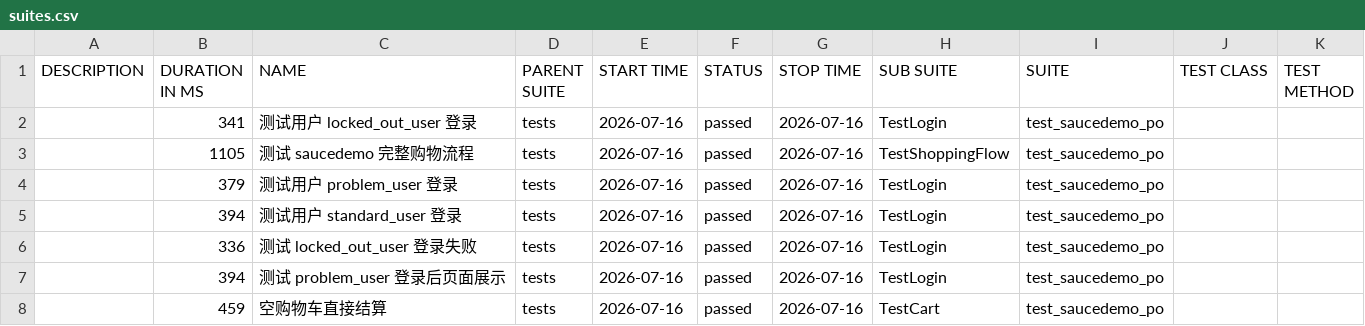
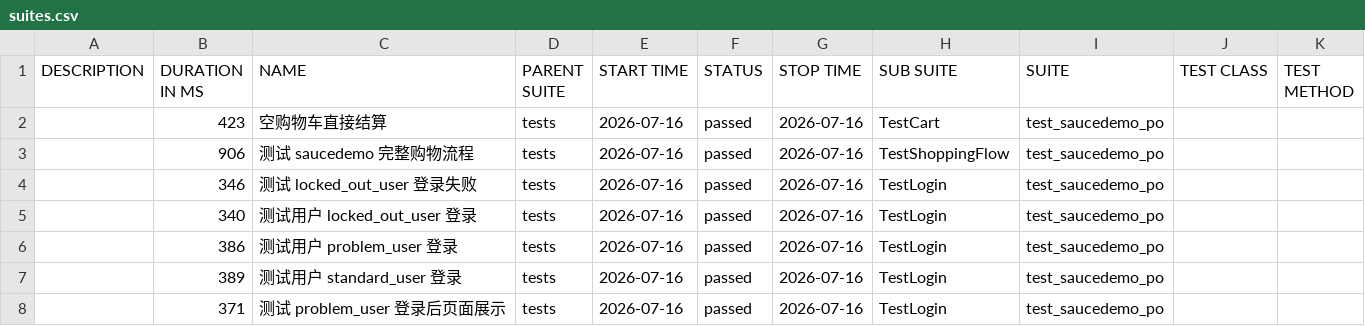
Before and after one commit to StillStream-ink/software-testing-notes, a CSV file: allure-report/data/suites.csv, drawn as a sheet.

```diff
--- a/allure-report/data/suites.csv
+++ b/allure-report/data/suites.csv
@@ -1,8 +1,8 @@
 "DESCRIPTION","DURATION IN MS","NAME","PARENT SUITE","START TIME","STATUS","STOP TIME","SUB SUITE","SUITE","TEST CLASS","TEST METHOD"
-"","341","测试用户 locked_out_user 登录","tests","2026-07-16","passed","2026-07-16","TestLogin","test_saucedemo_po","",""
-"","1105","测试 saucedemo 完整购物流程","tests","2026-07-16","passed","2026-07-16","TestShoppingFlow","test_saucedemo_po","",""
-"","379","测试用户 problem_user 登录","tests","2026-07-16","passed","2026-07-16","TestLogin","test_saucedemo_po","",""
-"","394","测试用户 standard_user 登录","tests","2026-07-16","passed","2026-07-16","TestLogin","test_saucedemo_po","",""
-"","336","测试 locked_out_user 登录失败","tests","2026-07-16","passed","2026-07-16","TestLogin","test_saucedemo_po","",""
-"","394","测试 problem_user 登录后页面展示","tests","2026-07-16","passed","2026-07-16","TestLogin","test_saucedemo_po","",""
-"","459","空购物车直接结算","tests","2026-07-16","passed","2026-07-16","TestCart","test_saucedemo_po","",""
+"","423","空购物车直接结算","tests","2026-07-16","passed","2026-07-16","TestCart","test_saucedemo_po","",""
+"","906","测试 saucedemo 完整购物流程","tests","2026-07-16","passed","2026-07-16","TestShoppingFlow","test_saucedemo_po","",""
+"","346","测试 locked_out_user 登录失败","tests","2026-07-16","passed","2026-07-16","TestLogin","test_saucedemo_po","",""
+"","340","测试用户 locked_out_user 登录","tests","2026-07-16","passed","2026-07-16","TestLogin","test_saucedemo_po","",""
+"","386","测试用户 problem_user 登录","tests","2026-07-16","passed","2026-07-16","TestLogin","test_saucedemo_po","",""
+"","389","测试用户 standard_user 登录","tests","2026-07-16","passed","2026-07-16","TestLogin","test_saucedemo_po","",""
+"","371","测试 problem_user 登录后页面展示","tests","2026-07-16","passed","2026-07-16","TestLogin","test_saucedemo_po","",""
```
Also changed, not shown: allure-report/data/behaviors.csv, 57 other files.
